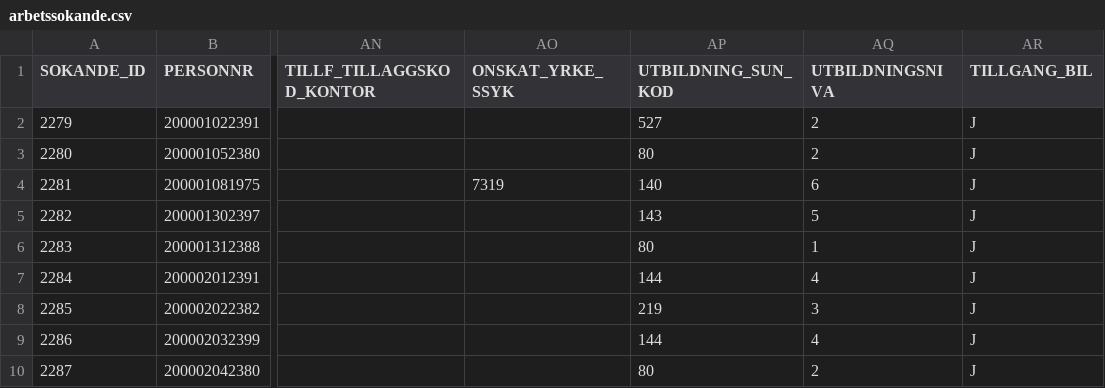
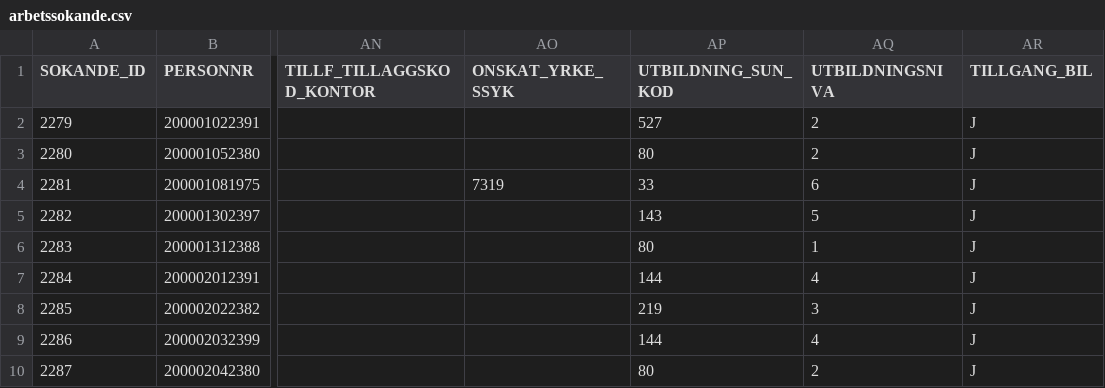
Before and after one commit to vertelab/odoo-af, a CSV file: af_data_ais-f_loader/data/test_dumps/arbetssokande.csv, drawn as a sheet; only a part is shown, gaps mark what is left out; the diff names each change by its address in the sheet, - before the commit and + after, or states it on an @@ line.

```diff
--- a/af_data_ais-f_loader/data/test_dumps/arbetssokande.csv
+++ b/af_data_ais-f_loader/data/test_dumps/arbetssokande.csv
-AP4 (UTBILDNING_SUN_KOD): 140
+AP4 (UTBILDNING_SUN_KOD): 33
```
Also changed, not shown: af_data_ais-f_loader/data/arbetssokande_mapping.csv, 1 other file.
